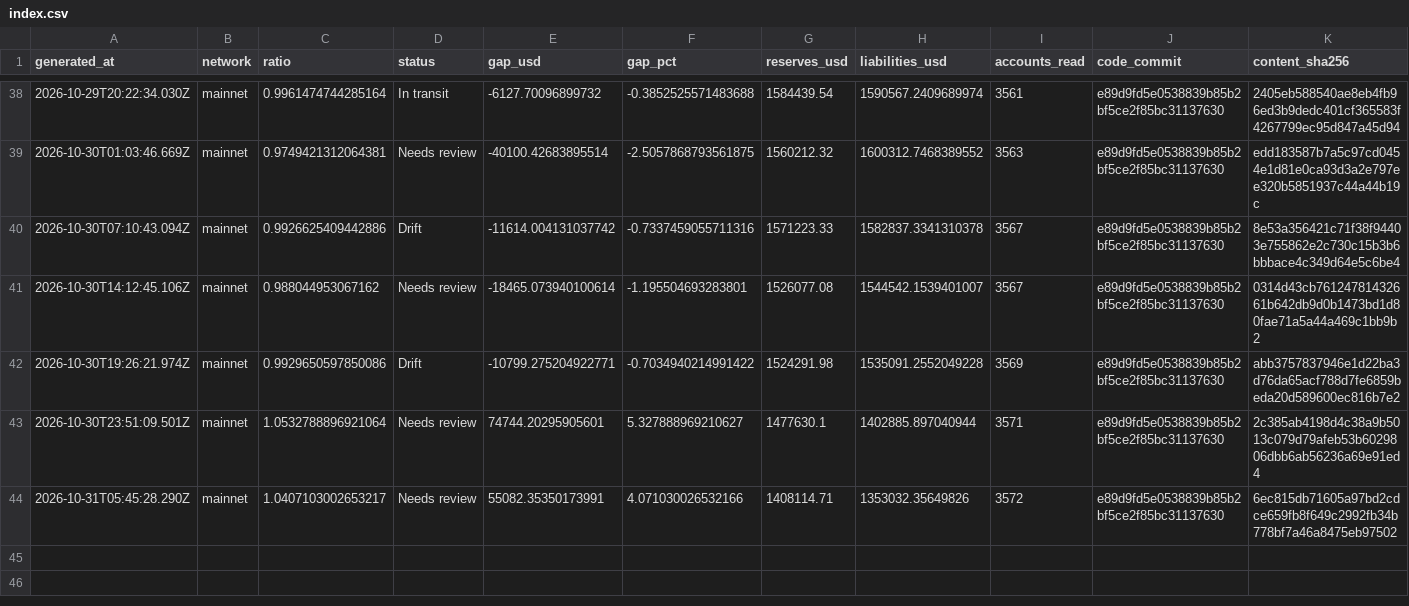
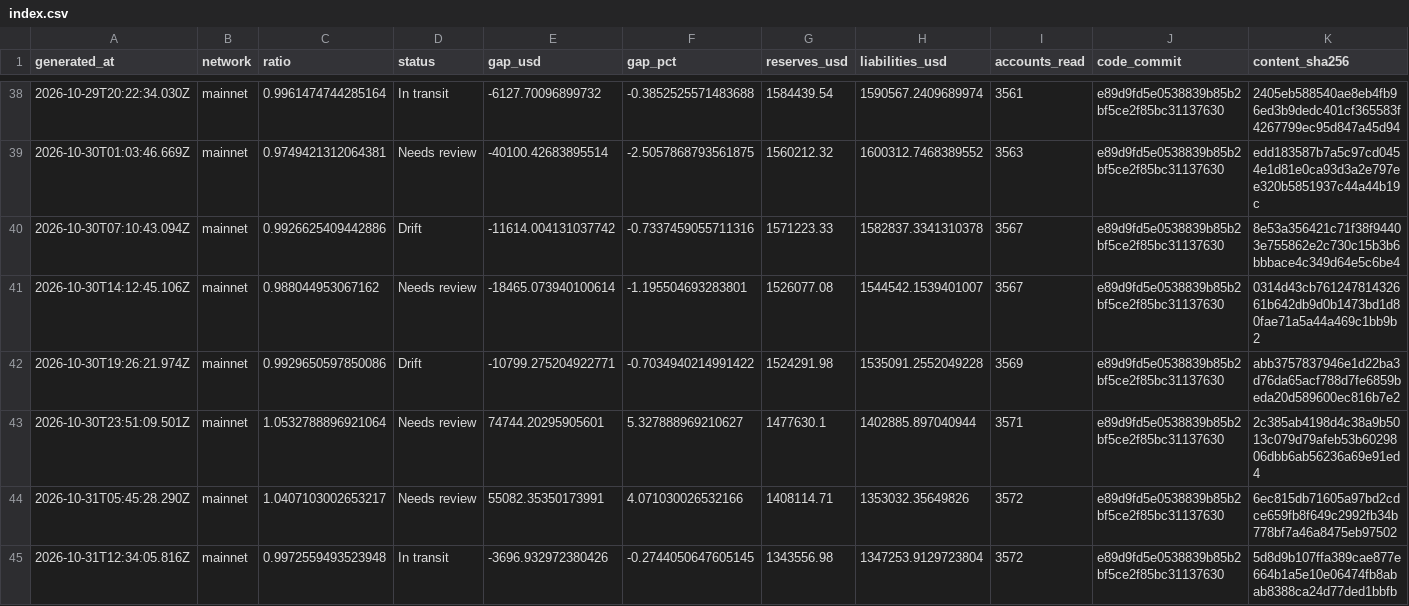
Before and after one commit to Lakshmikanth-3/ZeroGap, a CSV file: index.csv, drawn as a sheet; only a part is shown, gaps mark what is left out.

```diff
--- a/index.csv
+++ b/index.csv
@@ -44 +44,2 @@ generated_at,network,ratio,status,gap_usd,gap_pct,reserves_usd,liabilities_usd,a
 2026-10-31T05:45:28.290Z,mainnet,1.0407103002653217,Needs review,55082.35350173991,4.071030026532166,1408114.71,1353032.35649826,3572,e89d9fd5e0538839b85b2bf5ce2f85bc31137630,6ec815db71605a97bd2cdce659fb8f649c2992fb34b778bf7a46a8475eb97502
+2026-10-31T12:34:05.816Z,mainnet,0.9972559493523948,In transit,-3696.932972380426,-0.2744050647605145,1343556.98,1347253.9129723804,3572,e89d9fd5e0538839b85b2bf5ce2f85bc31137630,5d8d9b107ffa389cae877e664b1a5e10e06474fb8abab8388ca24d77ded1bbfb
```
Also changed, not shown: 1 other file.
